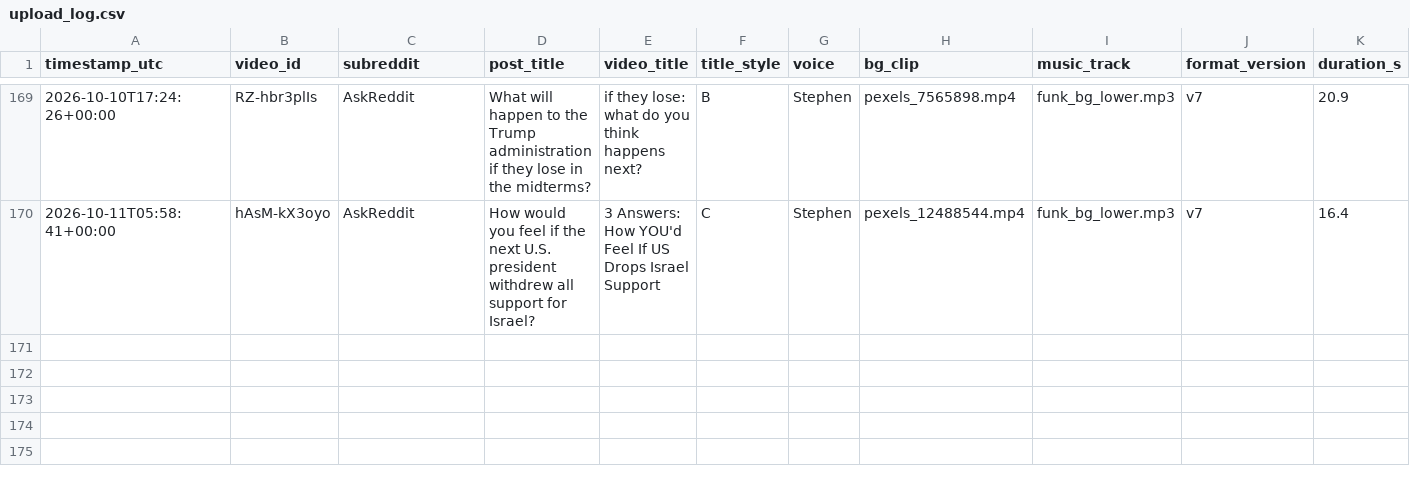
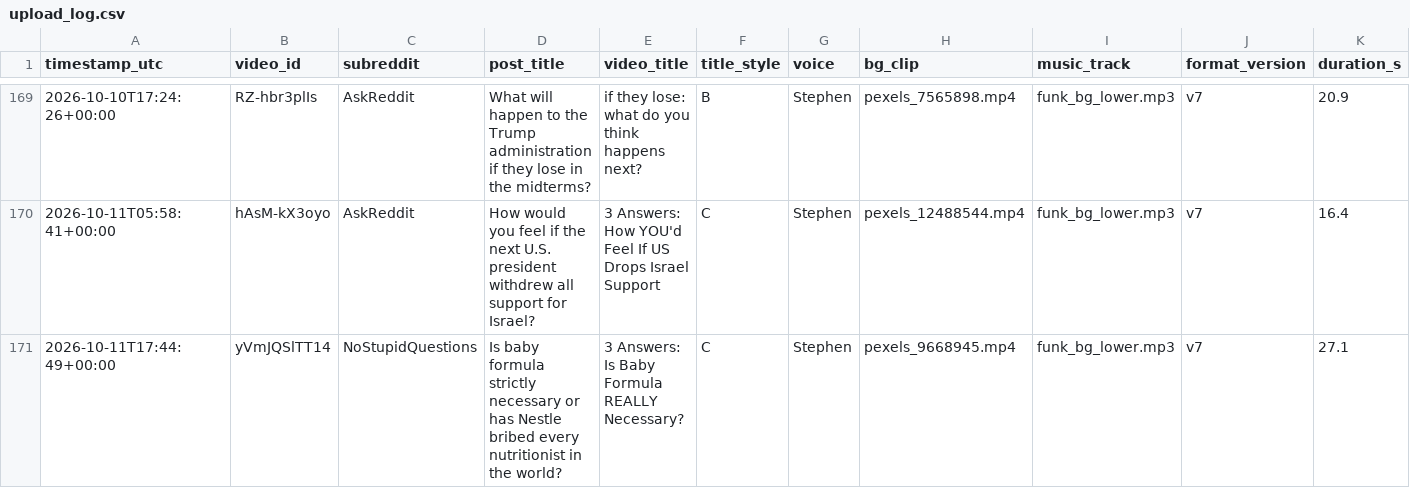
Before and after one commit to kaigg96/reddit-daily, a CSV file: upload_log.csv, drawn as a sheet; only a part is shown, gaps mark what is left out; rows hold the shown columns only; the diff names each change by its address in the sheet, - before the commit and + after, or states it on an @@ line.

```diff
--- a/upload_log.csv
+++ b/upload_log.csv
+row 171: 2026-10-11T17:44:49+00:00 | yVmJQSlTT14 | NoStupidQuestions | Is baby formula strictly necessary or has Nestle bribed every nutritionist in the world? | 3 Answers: Is Baby Formula REALLY Necessary? | C | Stephen | pexels_9668945.mp4 | funk_bg_lower.mp3 | v7 | 27.1
```
Also changed, not shown: 1 other file.
